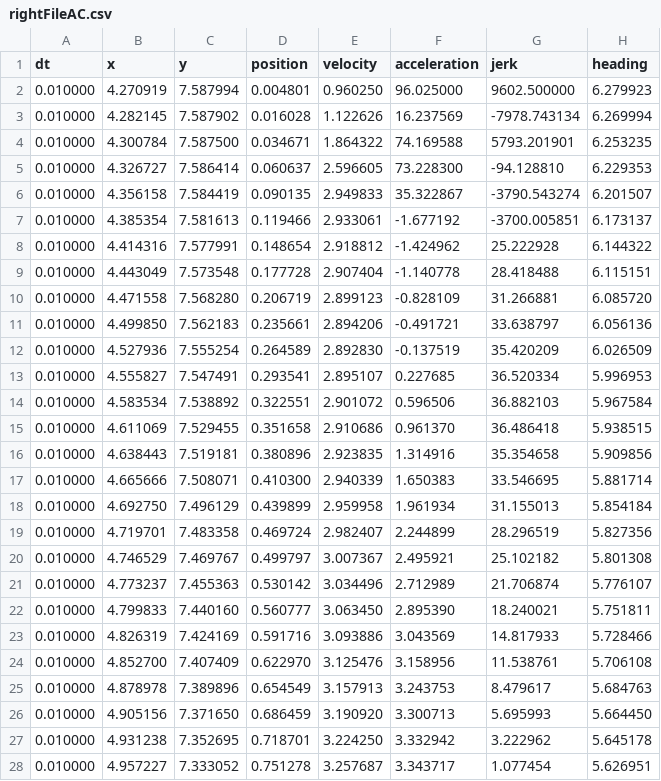
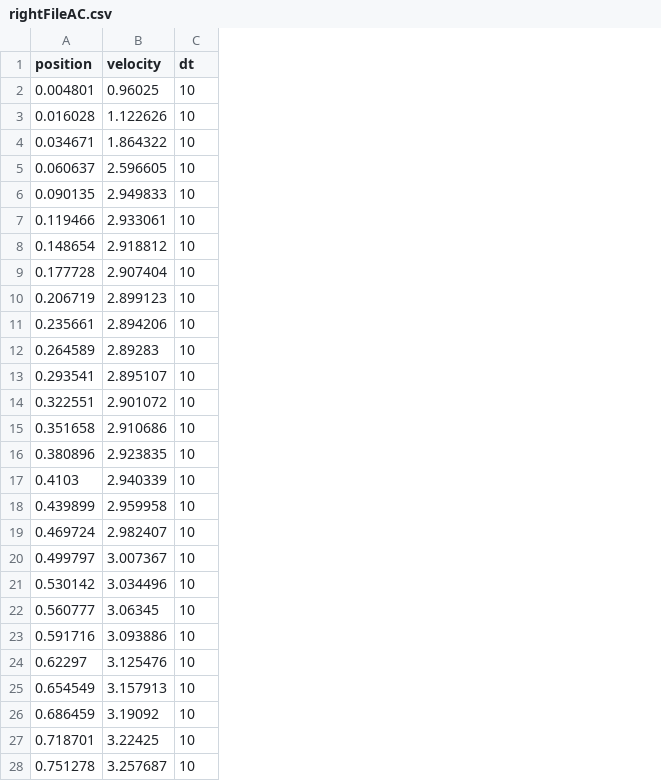
Before and after one commit to ASL-Robotics/Griffins-2018, a CSV file: Pathfinder/rightFileAC.csv, drawn as a sheet; only a part is shown; removed rows and columns are numbered as before the commit, all else as after; the diff covers the shown part only; the diff names each change by its address in the sheet, - before the commit and + after, or states it on an @@ line.

Commit message:
Modified CSV files (leftFileDF.csv-rightFileAC.csv)

```diff
--- a/Pathfinder/rightFileAC.csv
+++ b/Pathfinder/rightFileAC.csv
-column A (dt), rows 2-28: all 0.010000
-column B (x), rows 2-28: 4.270919 | 4.282145 | 4.300784 | 4.326727 | 4.356158 | 4.385354 | 4.414316 | 4.443049 | 4.471558 | 4.499850 | 4.527936 | 4.555827 | 4.583534 | 4.611069 | 4.638443 | 4.665666 | 4.692750 | 4.719701 | 4.746529 | 4.773237 | 4.799833 | 4.826319 | 4.852700 | 4.878978 | 4.905156 | 4.931238 | 4.957227
-column C (y), rows 2-28: 7.587994 | 7.587902 | 7.587500 | 7.586414 | 7.584419 | 7.581613 | 7.577991 | 7.573548 | 7.568280 | 7.562183 | 7.555254 | 7.547491 | 7.538892 | 7.529455 | 7.519181 | 7.508071 | 7.496129 | 7.483358 | 7.469767 | 7.455363 | 7.440160 | 7.424169 | 7.407409 | 7.389896 | 7.371650 | 7.352695 | 7.333052
-column F (acceleration), rows 2-28: 96.025000 | 16.237569 | 74.169588 | 73.228300 | 35.322867 | -1.677192 | -1.424962 | -1.140778 | -0.828109 | -0.491721 | -0.137519 | 0.227685 | 0.596506 | 0.961370 | 1.314916 | 1.650383 | 1.961934 | 2.244899 | 2.495921 | 2.712989 | 2.895390 | 3.043569 | 3.158956 | 3.243753 | 3.300713 | 3.332942 | 3.343717
-column G (jerk), rows 2-28: 9602.500000 | -7978.743134 | 5793.201901 | -94.128810 | -3790.543274 | -3700.005851 | 25.222928 | 28.418488 | 31.266881 | 33.638797 | 35.420209 | 36.520334 | 36.882103 | 36.486418 | 35.354658 | 33.546695 | 31.155013 | 28.296519 | 25.102182 | 21.706874 | 18.240021 | 14.817933 | 11.538761 | 8.479617 | 5.695993 | 3.222962 | 1.077454
-column H (heading), rows 2-28: 6.279923 | 6.269994 | 6.253235 | 6.229353 | 6.201507 | 6.173137 | 6.144322 | 6.115151 | 6.085720 | 6.056136 | 6.026509 | 5.996953 | 5.967584 | 5.938515 | 5.909856 | 5.881714 | 5.854184 | 5.827356 | 5.801308 | 5.776107 | 5.751811 | 5.728466 | 5.706108 | 5.684763 | 5.664450 | 5.645178 | 5.626951
+column C (dt), rows 2-28: all 10
-B2 (velocity): 0.960250
+B2 (velocity): 0.96025
-B12 (velocity): 2.892830
+B12 (velocity): 2.89283
-A17 (position): 0.410300
+A17 (position): 0.4103
-B22 (velocity): 3.063450
+B22 (velocity): 3.06345
-A24 (position): 0.622970
+A24 (position): 0.62297
-B26 (velocity): 3.190920
+B26 (velocity): 3.19092
-B27 (velocity): 3.224250
+B27 (velocity): 3.22425
```
Also changed, not shown: 2 added rows, 2 removed rows and 16 edited cells elsewhere in this file, Pathfinder/leftFileDF.csv, Pathfinder/leftFileFD.csv, 6 other files.
